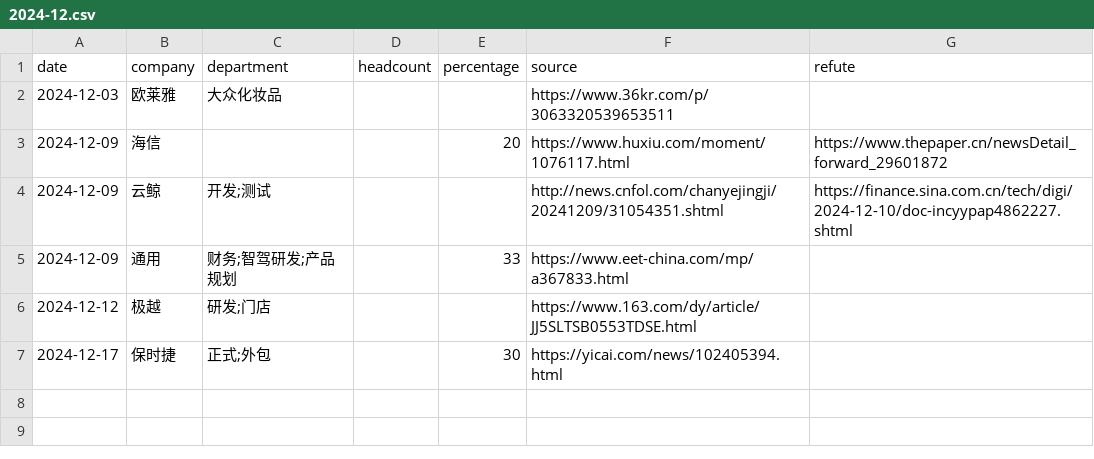
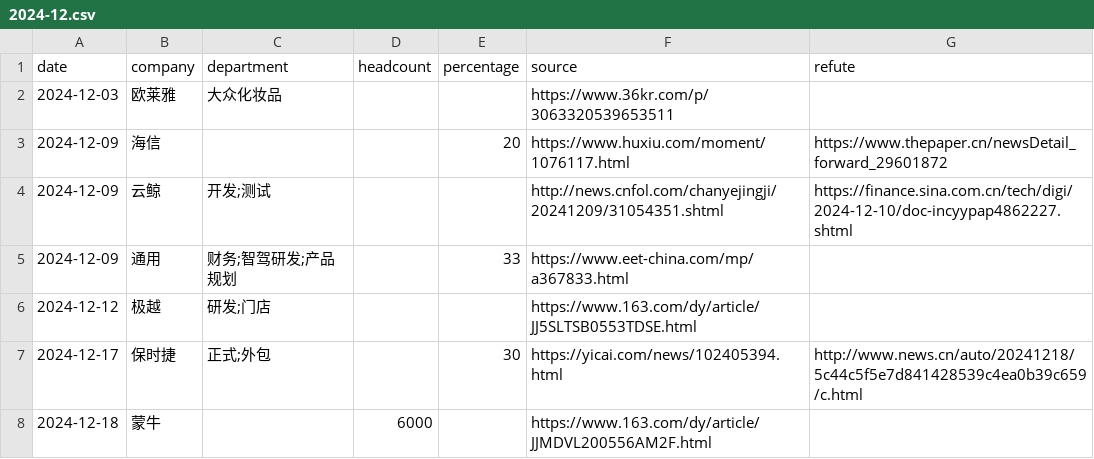
Before and after one commit to plantree/layoffs, a CSV file: src/data/2024-12.csv, drawn as a sheet.

Commit message:
[2024-12-18] update data

```diff
--- a/src/data/2024-12.csv
+++ b/src/data/2024-12.csv
@@ -6,2 +6,3 @@ date,company,department,headcount,percentage,source,refute
 2024-12-12,极越,研发;门店,,,https://www.163.com/dy/article/JJ5SLTSB0553TDSE.html,
-2024-12-17,保时捷,正式;外包,,30,https://yicai.com/news/102405394.html,
+2024-12-17,保时捷,正式;外包,,30,https://yicai.com/news/102405394.html,http://www.news.cn/auto/20241218/5c44c5f5e7d841428539c4ea0b39c659/c.html
+2024-12-18,蒙牛,,6000,,https://www.163.com/dy/article/JJMDVL200556AM2F.html,
```
Also changed, not shown: 2 other files.
